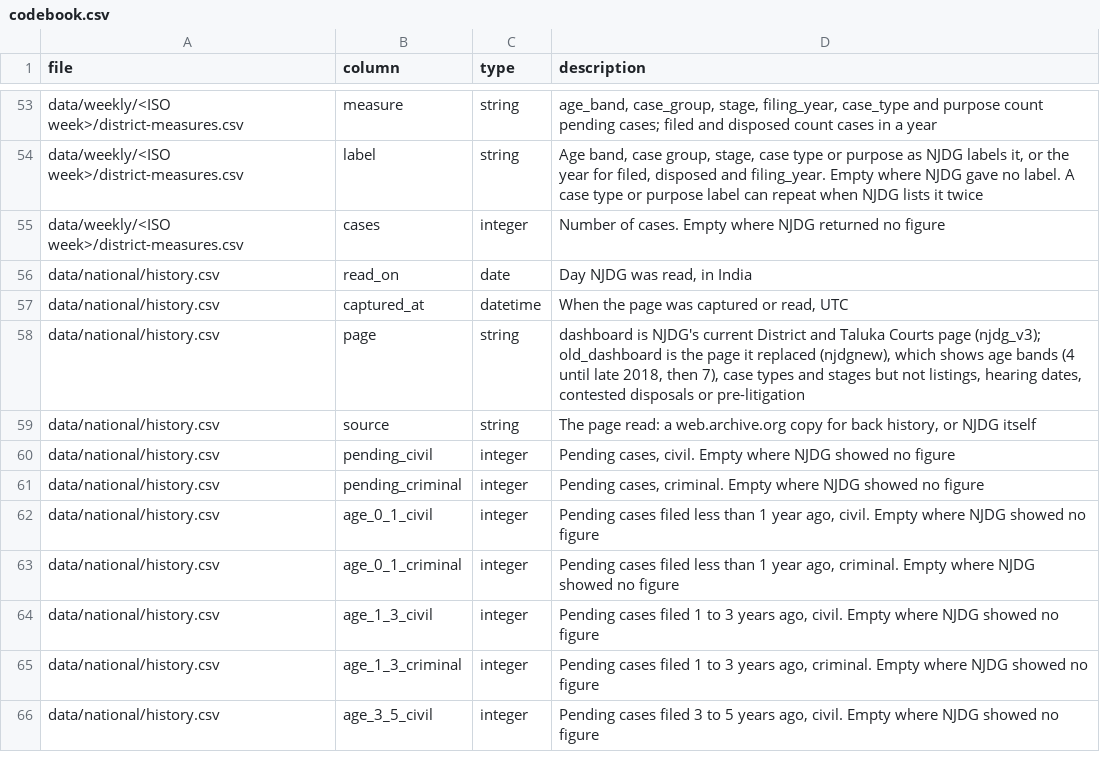
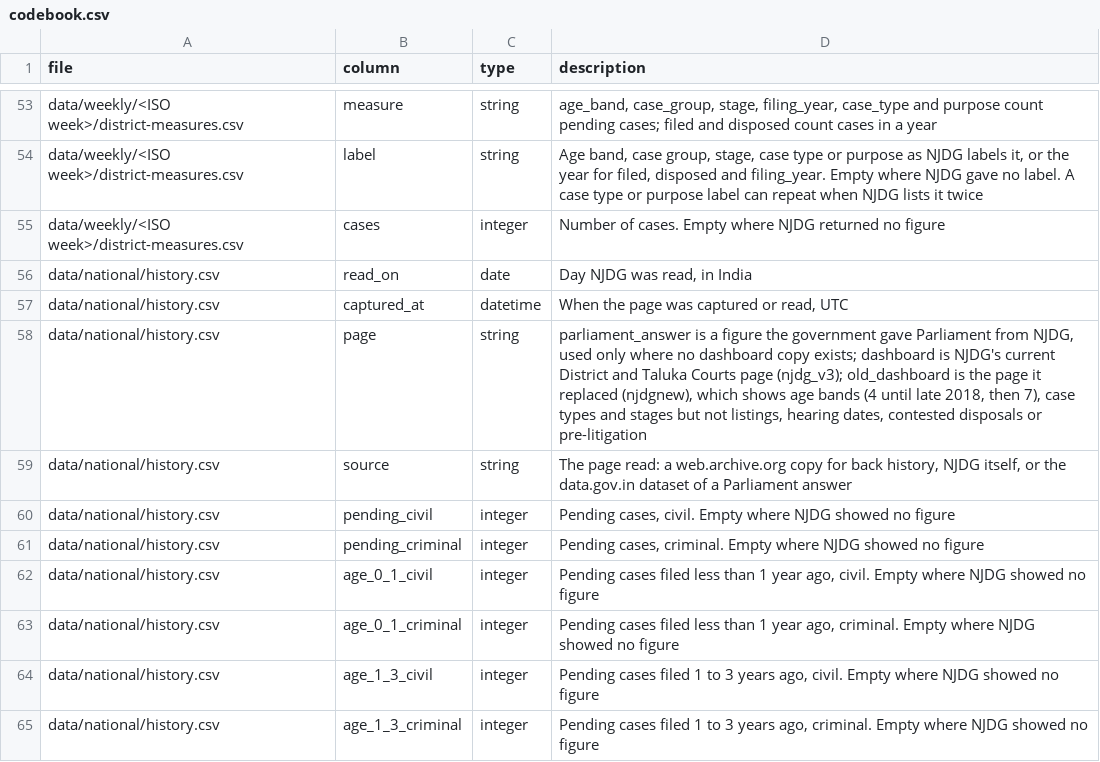
Before and after one commit to knowmoreindia/open-data, a CSV file: njdg/codebook.csv, drawn as a sheet; only a part is shown, gaps mark what is left out; the shorter side is filled out with more unchanged rows.

```diff
--- a/njdg/codebook.csv
+++ b/njdg/codebook.csv
@@ -57,4 +57,4 @@ data/national/history.csv,read_on,date,"Day NJDG was read, in India"
 data/national/history.csv,captured_at,datetime,"When the page was captured or read, UTC"
-data/national/history.csv,page,string,"dashboard is NJDG's current District and Taluka Courts page (njdg_v3); old_dashboard is the page it replaced (njdgnew), which shows age bands (4 until late 2018, then 7), case types and stages but not listings, hearing dates, contested disposals or pre-litigation"
-data/national/history.csv,source,string,"The page read: a web.archive.org copy for back history, or NJDG itself"
+data/national/history.csv,page,string,"parliament_answer is a figure the government gave Parliament from NJDG, used only where no dashboard copy exists; dashboard is NJDG's current District and Taluka Courts page (njdg_v3); old_dashboard is the page it replaced (njdgnew), which shows age bands (4 until late 2018, then 7), case types and stages but not listings, hearing dates, contested disposals or pre-litigation"
+data/national/history.csv,source,string,"The page read: a web.archive.org copy for back history, NJDG itself, or the data.gov.in dataset of a Parliament answer"
 data/national/history.csv,pending_civil,integer,"Pending cases, civil. Empty where NJDG showed no figure"
```
Also changed, not shown: njdg/data/national/history.csv, 2 other files.
